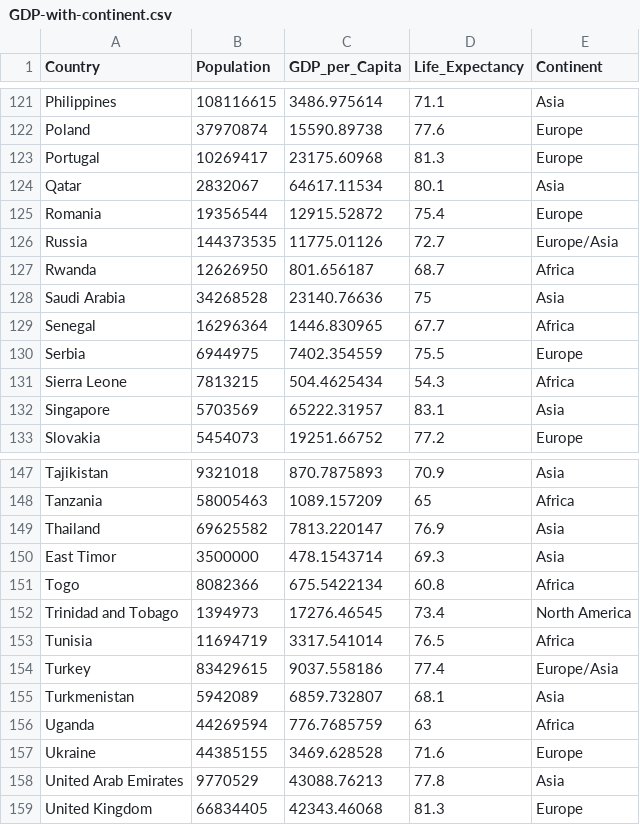
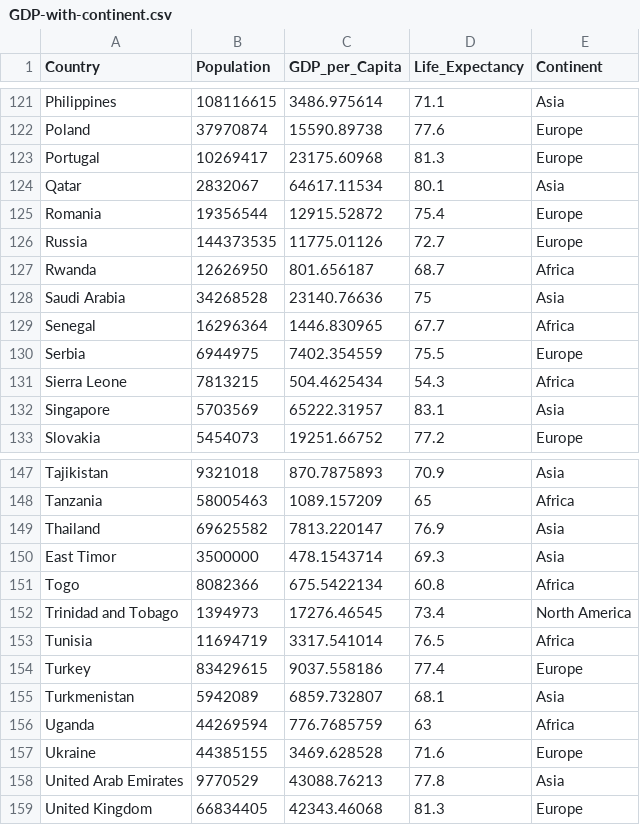
Before and after one commit to Tzyinggggggg/3179_Assignment2, a CSV file: Data/GDP-with-continent.csv, drawn as a sheet; only a part is shown, gaps mark what is left out.

Commit message:
updated dataset

```diff
--- a/Data/GDP-with-continent.csv
+++ b/Data/GDP-with-continent.csv
@@ -125,3 +125,3 @@ Qatar,2832067,64617.11534,80.1,Asia
 Romania,19356544,12915.52872,75.4,Europe
-Russia,144373535,11775.01126,72.7,Europe/Asia
+Russia,144373535,11775.01126,72.7,Europe
 Rwanda,12626950,801.656187,68.7,Africa
@@ -153,3 +153,3 @@ Trinidad and Tobago,1394973,17276.46545,73.4,North America
 Tunisia,11694719,3317.541014,76.5,Africa
-Turkey,83429615,9037.558186,77.4,Europe/Asia
+Turkey,83429615,9037.558186,77.4,Europe
 Turkmenistan,5942089,6859.732807,68.1,Asia
```
